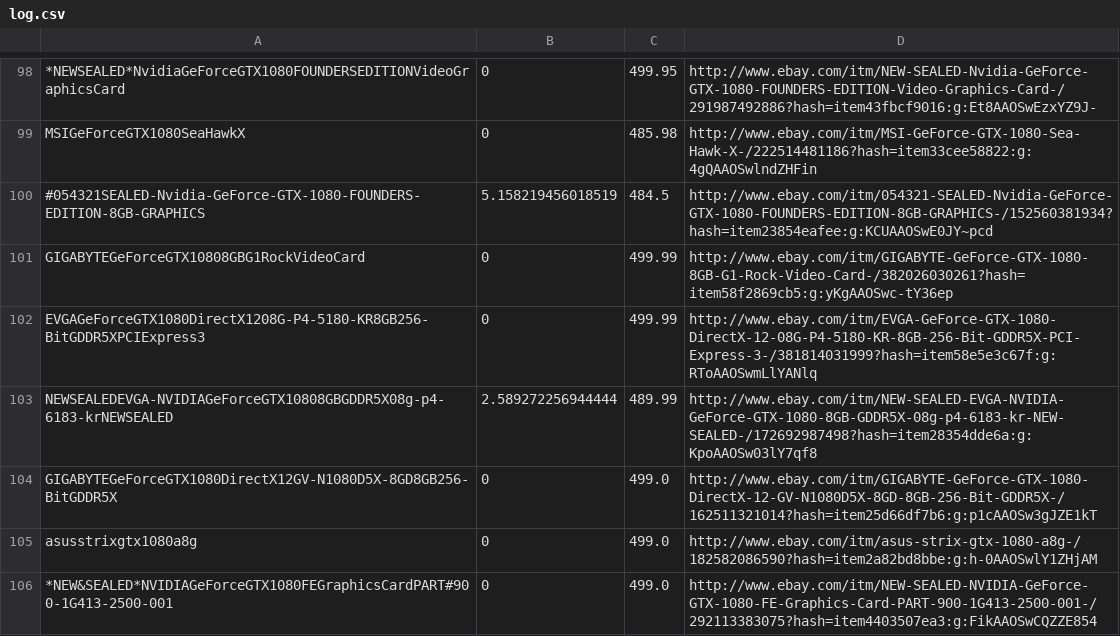
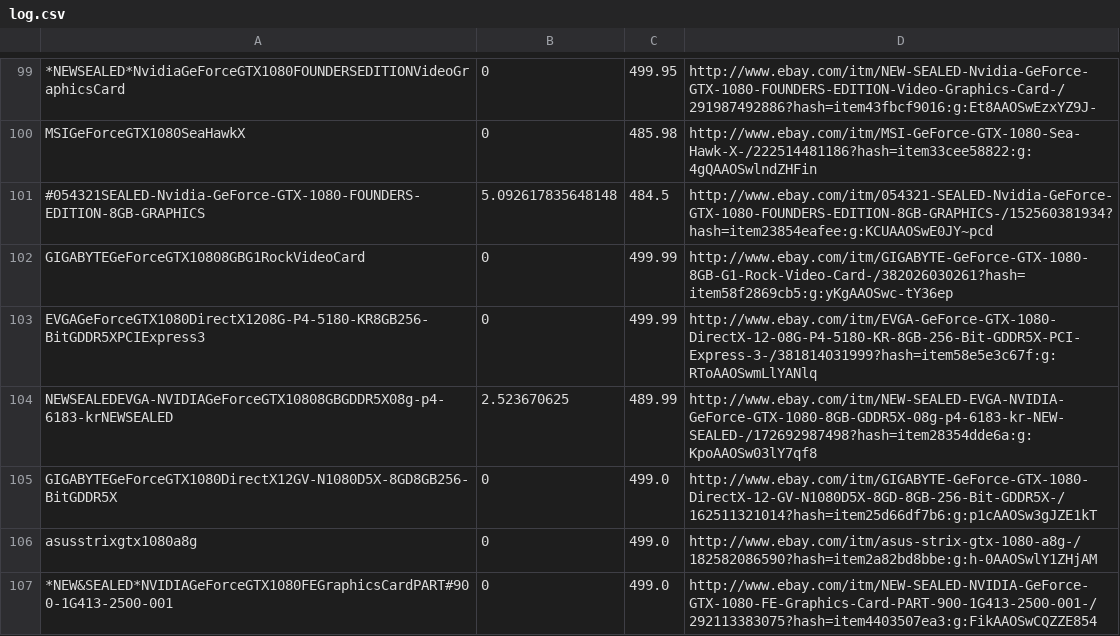
Before and after one commit to djstebic/ePy, a CSV file: log.csv, drawn as a sheet; only a part is shown, gaps mark what is left out; addresses are those after the commit; the diff covers the shown part only; the diff names each change by its address in the sheet, - before the commit and + after, or states it on an @@ line.

```diff
--- a/log.csv
+++ b/log.csv
-B101: 5.158219456018519
+B101: 5.092617835648148
-B104: 2.589272256944444
+B104: 2.523670625
```
Also changed, not shown: 12 added rows, 11 removed rows and 55 edited cells elsewhere in this file, 2 other files.
